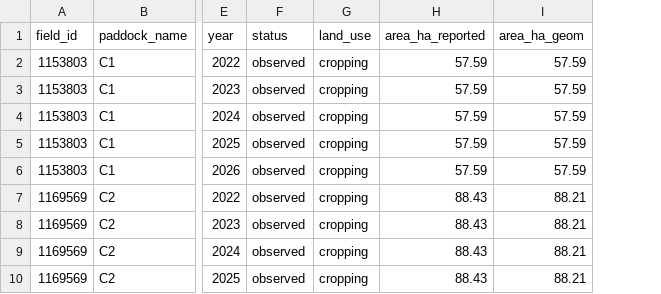
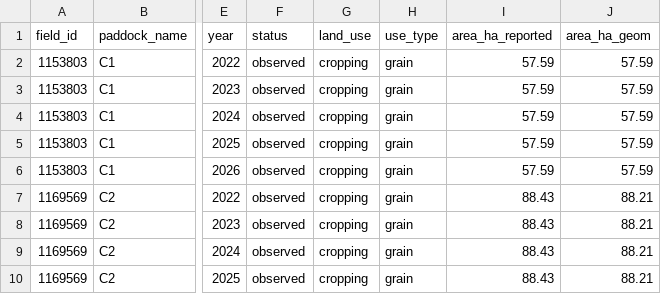
Before and after one commit to 5vcv79z2fg-ops/my-farm-advisor-skills, a CSV file: my-farm-advisor/eda/eda-field-comparison/examples/panel_field_year.csv, drawn as a sheet; only a part is shown, gaps mark what is left out; the diff names each change by its address in the sheet, - before the commit and + after, or states it on an @@ line.

Commit message:
Assignment 2: encode dual-purpose wheat and export per-year boundaries

```diff
--- a/my-farm-advisor/eda/eda-field-comparison/examples/panel_field_year.csv
+++ b/my-farm-advisor/eda/eda-field-comparison/examples/panel_field_year.csv
+column H (use_type), rows 2-10: all grain
```
Also changed, not shown: 4 other files.
